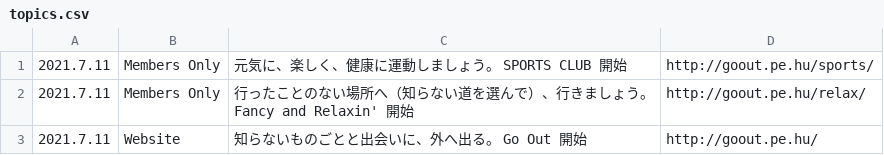
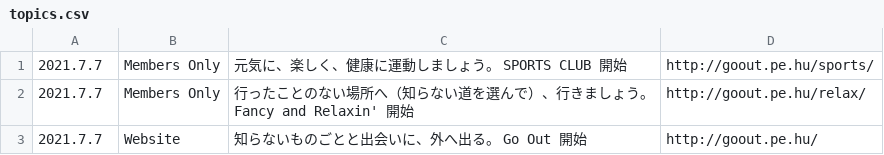
Before and after one commit to chottocrazy/cando, a CSV file: goout/topics.csv, drawn as a sheet.

Commit message:
Update topics.csv

```diff
--- a/goout/topics.csv
+++ b/goout/topics.csv
@@ -1,3 +1,3 @@
-2021.7.11,Members Only,元気に、楽しく、健康に運動しましょう。 SPORTS CLUB 開始,http://goout.pe.hu/sports/
-2021.7.11,Members Only,行ったことのない場所へ（知らない道を選んで）、行きましょう。 Fancy and Relaxin' 開始,http://goout.pe.hu/relax/
-2021.7.11,Website,知らないものごとと出会いに、外へ出る。 Go Out 開始,http://goout.pe.hu/
+2021.7.7,Members Only,元気に、楽しく、健康に運動しましょう。 SPORTS CLUB 開始,http://goout.pe.hu/sports/
+2021.7.7,Members Only,行ったことのない場所へ（知らない道を選んで）、行きましょう。 Fancy and Relaxin' 開始,http://goout.pe.hu/relax/
+2021.7.7,Website,知らないものごとと出会いに、外へ出る。 Go Out 開始,http://goout.pe.hu/
```
